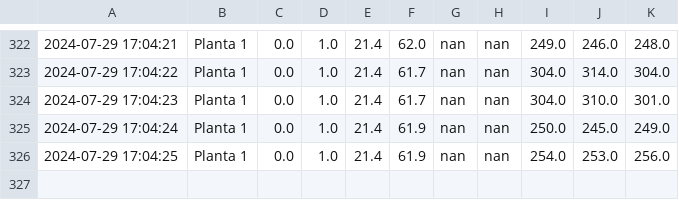
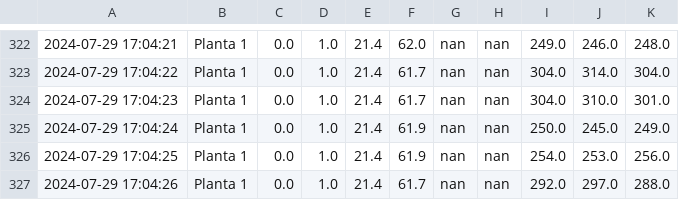
Before and after one commit to Protoski/server, a CSV file: ruta/al/archivo.csv, drawn as a sheet; only a part is shown, gaps mark what is left out.

Commit message:
Actualización de datos desde Arduino

```diff
--- a/ruta/al/archivo.csv
+++ b/ruta/al/archivo.csv
@@ -326 +326,2 @@
 2024-07-29 17:04:25,Planta 1,0.0,1.0,21.4,61.9,nan,nan,254.0,253.0,256.0
+2024-07-29 17:04:26,Planta 1,0.0,1.0,21.4,61.7,nan,nan,292.0,297.0,288.0
```
